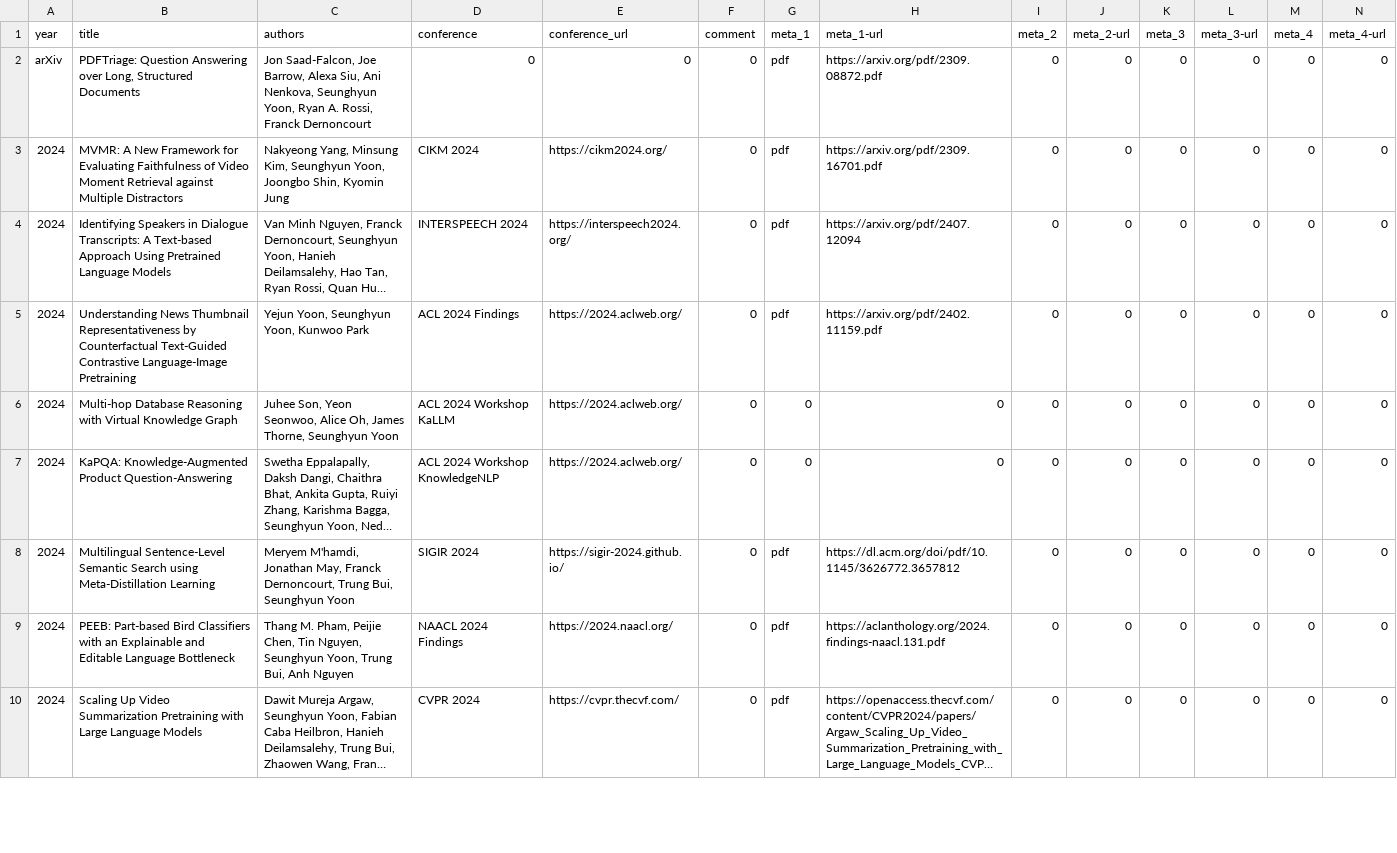
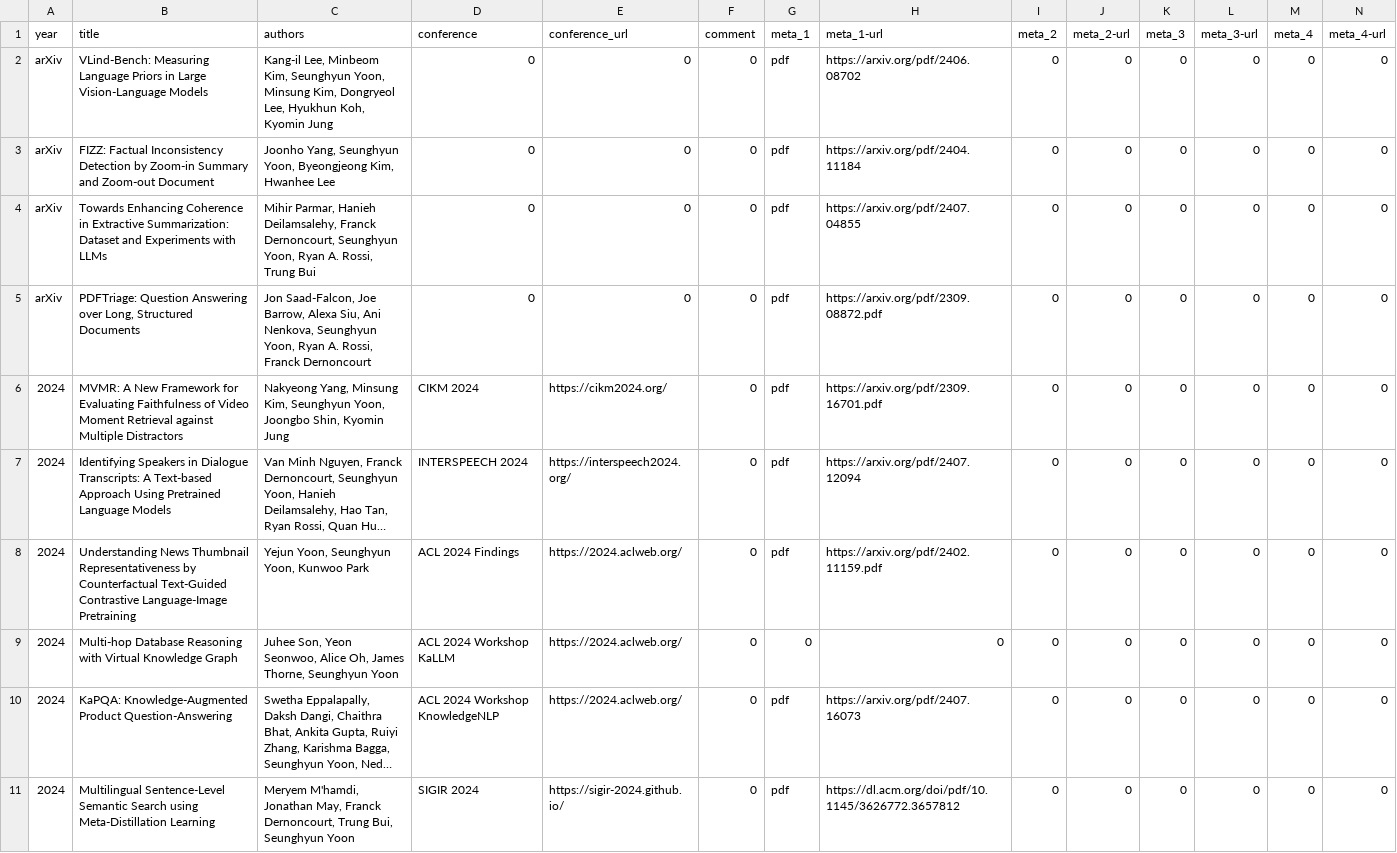
Before and after one commit to david-yoon/david-yoon.github.io, a CSV file: resource/data_papers.csv, drawn as a sheet; only a part is shown; the shorter side is filled out with more unchanged rows; long unchanged cells end in …; addresses are those after the commit; the diff names each change by its address in the sheet, - before the commit and + after, or states it on an @@ line.

Commit message:
add arxiv

```diff
--- a/resource/data_papers.csv
+++ b/resource/data_papers.csv
+row 2: arXiv | VLind-Bench: Measuring Language Priors in Large Vision-Language Models | Kang-il Lee, Minbeom Kim, Seunghyun Yoon, Minsung Kim, Dongryeol Lee, Hyukhun Koh, Kyomin Jung | 0 | 0 | 0 | pdf | https://arxiv.org/pdf/2406.08702 | 0 | 0 | 0 | 0 | 0 | 0
+row 3: arXiv | FIZZ: Factual Inconsistency Detection by Zoom-in Summary and Zoom-out Document | Joonho Yang, Seunghyun Yoon, Byeongjeong Kim, Hwanhee Lee | 0 | 0 | 0 | pdf | https://arxiv.org/pdf/2404.11184 | 0 | 0 | 0 | 0 | 0 | 0
+row 4: arXiv | Towards Enhancing Coherence in Extractive Summarization: Dataset and Experiments with LLMs | Mihir Parmar, Hanieh Deilamsalehy, Franck Dernoncourt, Seunghyun Yoon, Ryan A. Rossi, Trung Bui | 0 | 0 | 0 | pdf | https://arxiv.org/pdf/2407.04855 | 0 | 0 | 0 | 0 | 0 | 0
-G10 (meta_1): 0
+G10 (meta_1): pdf
-H10 (meta_1-url): 0
+H10 (meta_1-url): https://arxiv.org/pdf/2407.16073
```
Also changed, not shown: resource/data_patents.csv, 5 other files.
